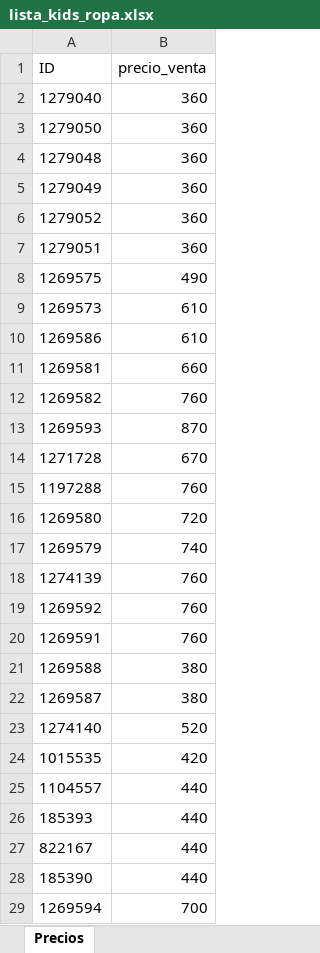
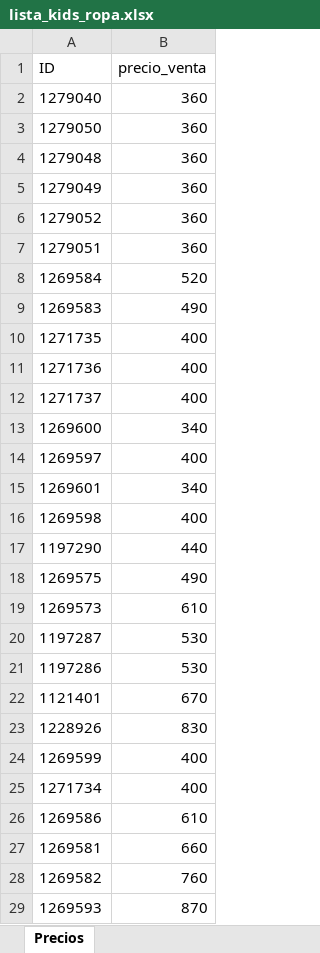
Before and after one commit to magic-town/books-label, an Excel workbook: fase_2/precios/lista_kids_ropa.xlsx, sheet Precios, drawn as a sheet; only a part is shown; the shorter side is filled out with more unchanged rows; values as stored, in another font and other column widths than the file's, no borders; the diff covers the shown part only; the diff names each change by its address in the sheet, - before the commit and + after, or states it on an @@ line.

Commit message:
sync 2026-04-13 11:21 | Sonia | fase_1/extracto_bakup.py,fase_1/extractor.py,fase_1/salida/lista_kids_ropa.xlsx,fase_1/salida/lista_kids_ropa_bakup.xlsx,fase_2/precios/lista_kids_ropa.xlsx

```diff
--- a/fase_2/precios/lista_kids_ropa.xlsx (sheet Precios)
+++ b/fase_2/precios/lista_kids_ropa.xlsx (sheet Precios)
+row 8: 1269584 | 520
+row 9: 1269583 | 490
+row 10: 1271735 | 400
+row 11: 1271736 | 400
+row 12: 1271737 | 400
+row 13: 1269600 | 340
+row 14: 1269597 | 400
+row 15: 1269601 | 340
+row 16: 1269598 | 400
+row 17: 1197290 | 440
+row 20: 1197287 | 530
+row 21: 1197286 | 530
+row 22: 1121401 | 670
+row 23: 1228926 | 830
+row 24: 1269599 | 400
+row 25: 1271734 | 400
```
Also changed, not shown: 21 added rows elsewhere in this sheet, fase_1/salida/lista_kids_ropa.xlsx, 2 other files.
